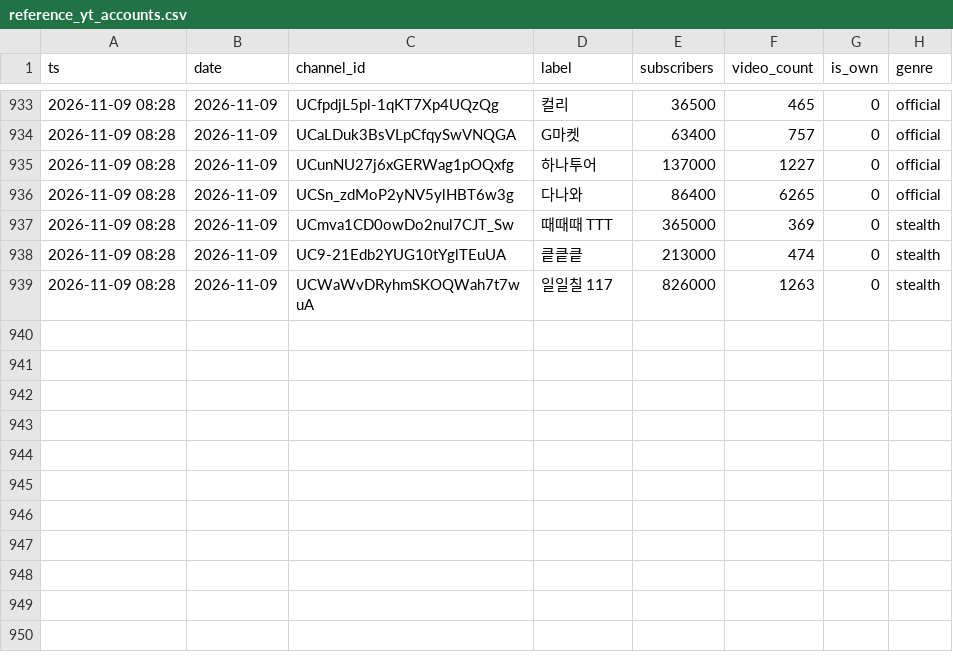
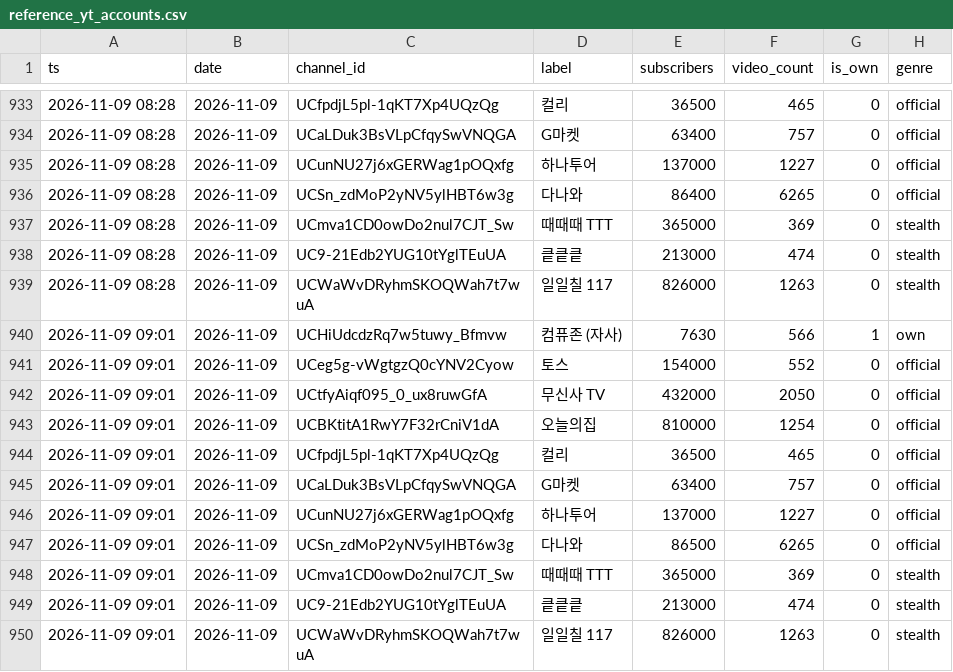
Before and after one commit to ljwa1414-sys/channel-dashboard, a CSV file: data/reference_yt_accounts.csv, drawn as a sheet; only a part is shown, gaps mark what is left out.

Commit message:
data update 2026-11-09  9:01:33.48

```diff
--- a/data/reference_yt_accounts.csv
+++ b/data/reference_yt_accounts.csv
@@ -939 +939,12 @@ ts,date,channel_id,label,subscribers,video_count,is_own,genre
 2026-11-09 08:28,2026-11-09,UCWaWvDRyhmSKOQWah7t7wuA,일일칠 117,826000,1263,0,stealth
+2026-11-09 09:01,2026-11-09,UCHiUdcdzRq7w5tuwy_Bfmvw,컴퓨존 (자사),7630,566,1,own
+2026-11-09 09:01,2026-11-09,UCeg5g-vWgtgzQ0cYNV2Cyow,토스,154000,552,0,official
+2026-11-09 09:01,2026-11-09,UCtfyAiqf095_0_ux8ruwGfA,무신사 TV,432000,2050,0,official
+2026-11-09 09:01,2026-11-09,UCBKtitA1RwY7F32rCniV1dA,오늘의집,810000,1254,0,official
+2026-11-09 09:01,2026-11-09,UCfpdjL5pl-1qKT7Xp4UQzQg,컬리,36500,465,0,official
+2026-11-09 09:01,2026-11-09,UCaLDuk3BsVLpCfqySwVNQGA,G마켓,63400,757,0,official
+2026-11-09 09:01,2026-11-09,UCunNU27j6xGERWag1pOQxfg,하나투어,137000,1227,0,official
+2026-11-09 09:01,2026-11-09,UCSn_zdMoP2yNV5ylHBT6w3g,다나와,86500,6265,0,official
+2026-11-09 09:01,2026-11-09,UCmva1CD0owDo2nul7CJT_Sw,때때때 TTT,365000,369,0,stealth
+2026-11-09 09:01,2026-11-09,UC9-21Edb2YUG10tYglTEuUA,킅킅킅,213000,474,0,stealth
+2026-11-09 09:01,2026-11-09,UCWaWvDRyhmSKOQWah7t7wuA,일일칠 117,826000,1263,0,stealth
```
Also changed, not shown: data/content.csv, data/daily.csv, 4 other files.
